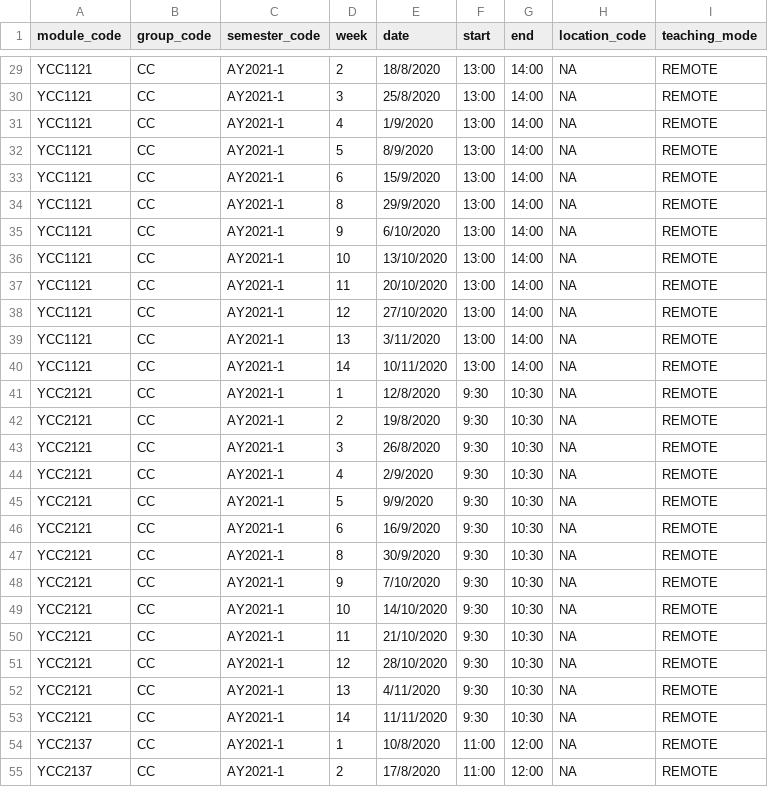
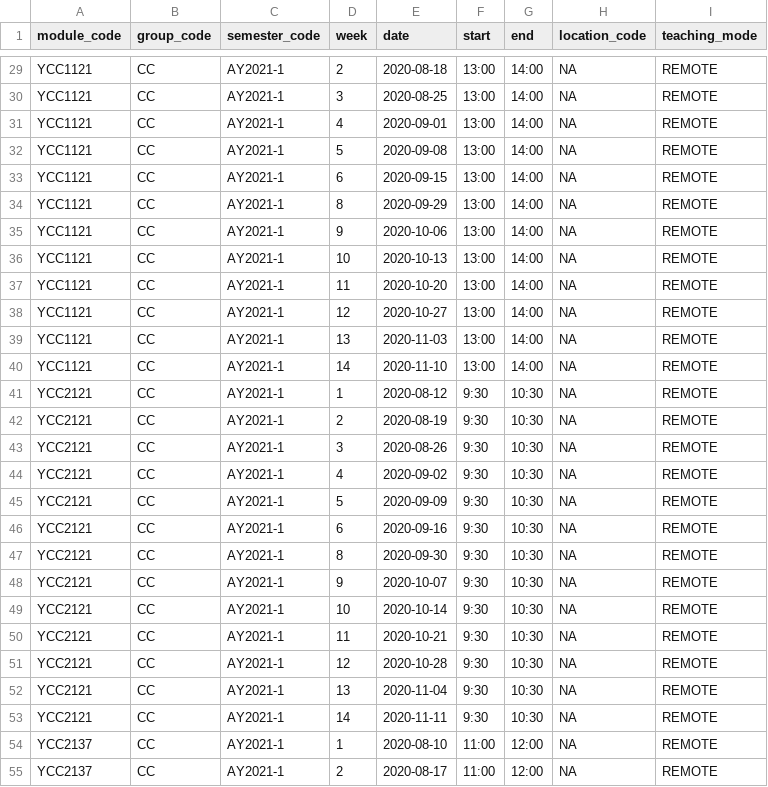
Before and after one commit to shawnkeqin/OpenClassroom, a CSV file: data/db_lectures.csv, drawn as a sheet; only a part is shown, gaps mark what is left out; the diff covers the shown part only; the diff names each change by its address in the sheet, - before the commit and + after, or states it on an @@ line.

```diff
--- a/data/db_lectures.csv
+++ b/data/db_lectures.csv
-E29 (date): 18/8/2020
+E29 (date): 2020-08-18
-E30 (date): 25/8/2020
+E30 (date): 2020-08-25
-E31 (date): 1/9/2020
+E31 (date): 2020-09-01
-E32 (date): 8/9/2020
+E32 (date): 2020-09-08
-E33 (date): 15/9/2020
+E33 (date): 2020-09-15
-E34 (date): 29/9/2020
+E34 (date): 2020-09-29
-E35 (date): 6/10/2020
+E35 (date): 2020-10-06
-E36 (date): 13/10/2020
+E36 (date): 2020-10-13
-E37 (date): 20/10/2020
+E37 (date): 2020-10-20
-E38 (date): 27/10/2020
+E38 (date): 2020-10-27
-E39 (date): 3/11/2020
+E39 (date): 2020-11-03
-E40 (date): 10/11/2020
+E40 (date): 2020-11-10
-E41 (date): 12/8/2020
+E41 (date): 2020-08-12
-E42 (date): 19/8/2020
+E42 (date): 2020-08-19
-E43 (date): 26/8/2020
+E43 (date): 2020-08-26
-E44 (date): 2/9/2020
+E44 (date): 2020-09-02
-E45 (date): 9/9/2020
+E45 (date): 2020-09-09
-E46 (date): 16/9/2020
+E46 (date): 2020-09-16
-E47 (date): 30/9/2020
+E47 (date): 2020-09-30
-E48 (date): 7/10/2020
+E48 (date): 2020-10-07
-E49 (date): 14/10/2020
+E49 (date): 2020-10-14
-E50 (date): 21/10/2020
+E50 (date): 2020-10-21
-E51 (date): 28/10/2020
+E51 (date): 2020-10-28
-E52 (date): 4/11/2020
+E52 (date): 2020-11-04
-E53 (date): 11/11/2020
+E53 (date): 2020-11-11
-E54 (date): 10/8/2020
+E54 (date): 2020-08-10
-E55 (date): 17/8/2020
+E55 (date): 2020-08-17
```
Also changed, not shown: 38 edited cells elsewhere in this file, 1 other file.
